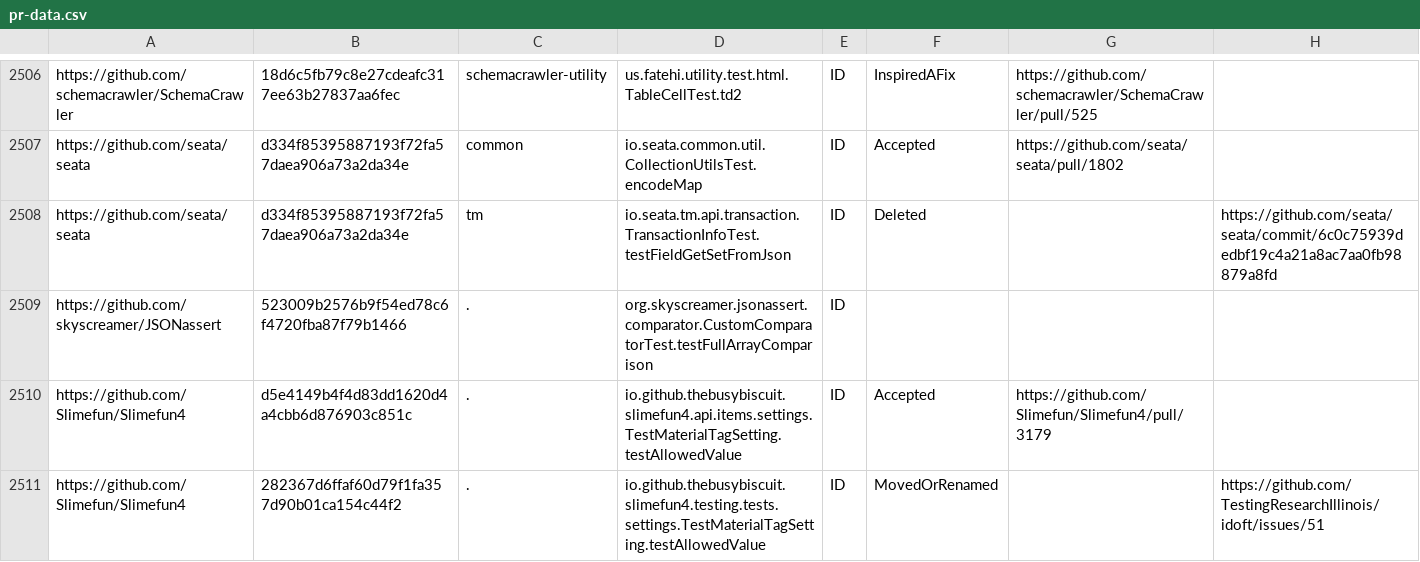
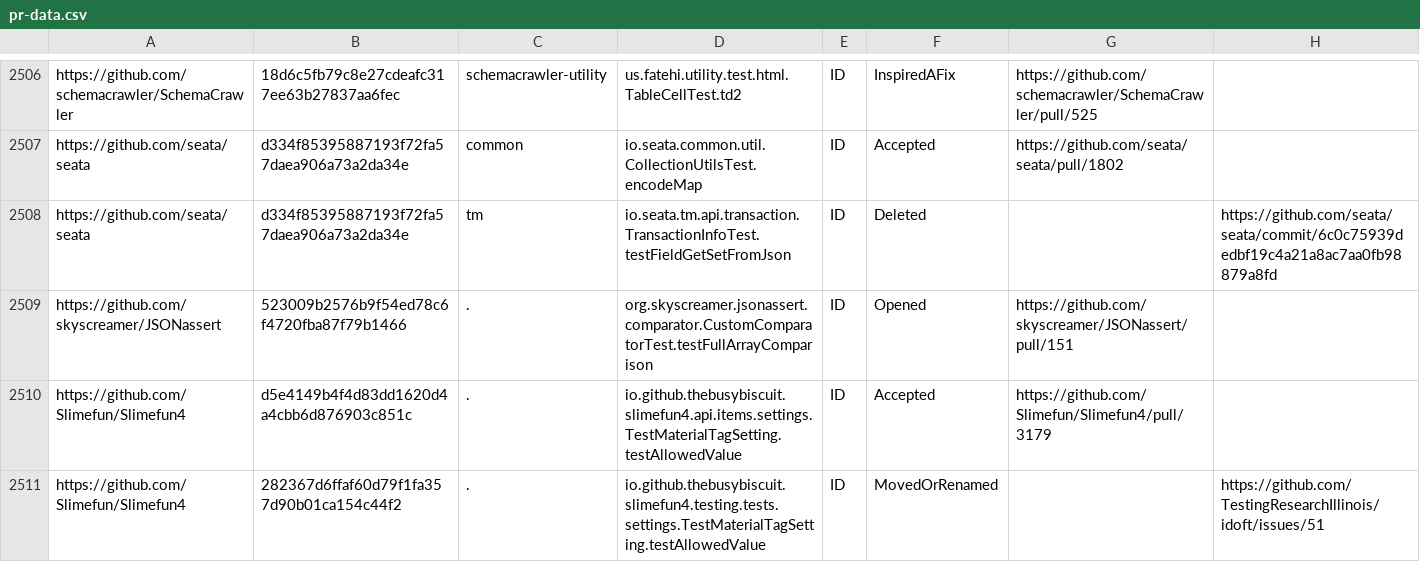
Before and after one commit to TestingResearchIllinois/idoft, a CSV file: pr-data.csv, drawn as a sheet; only a part is shown, gaps mark what is left out.

Commit message:
Opened PR for JSONassert

```diff
--- a/pr-data.csv
+++ b/pr-data.csv
@@ -2508,3 +2508,3 @@ https://github.com/seata/seata,d334f85395887193f72fa57daea906a73a2da34e,common,i
 https://github.com/seata/seata,d334f85395887193f72fa57daea906a73a2da34e,tm,io.seata.tm.api.transaction.TransactionInfoTest.testFieldGetSetFromJson,ID,Deleted,,https://github.com/seata/seata/commit/6c0c75939dedbf19c4a21a8ac7aa0fb98879a8fd
-https://github.com/skyscreamer/JSONassert,523009b2576b9f54ed78c6f4720fba87f79b1466,.,org.skyscreamer.jsonassert.comparator.CustomComparatorTest.testFullArrayComparison,ID,,,
+https://github.com/skyscreamer/JSONassert,523009b2576b9f54ed78c6f4720fba87f79b1466,.,org.skyscreamer.jsonassert.comparator.CustomComparatorTest.testFullArrayComparison,ID,Opened,https://github.com/skyscreamer/JSONassert/pull/151,
 https://github.com/Slimefun/Slimefun4,d5e4149b4f4d83dd1620d4a4cbb6d876903c851c,.,io.github.thebusybiscuit.slimefun4.api.items.settings.TestMaterialTagSetting.testAllowedValue,ID,Accepted,https://github.com/Slimefun/Slimefun4/pull/3179,
```
